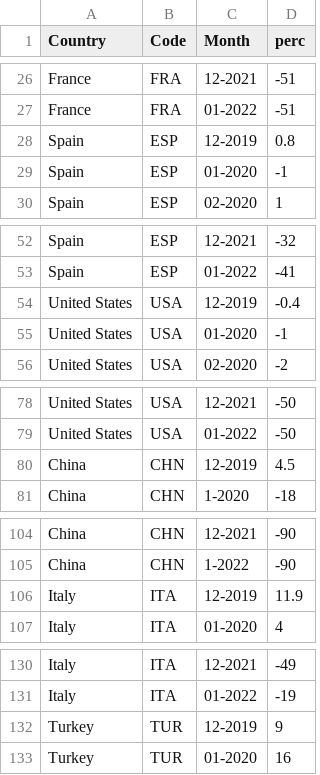
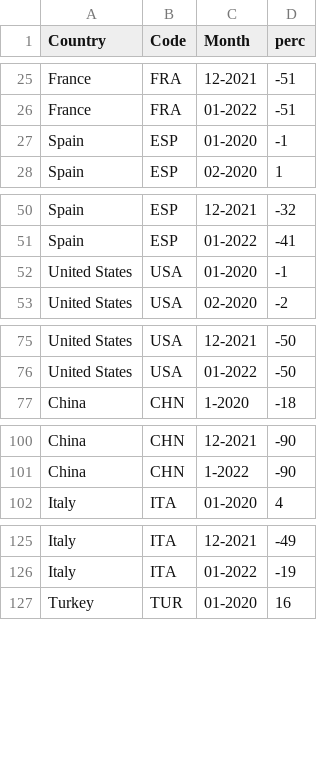
Before and after one commit to justinwong208/justinwong208.github.io, a CSV file: top10_intarr_perc.csv, drawn as a sheet; only a part is shown, gaps mark what is left out; the diff covers the shown part only; the diff names each change by its address in the sheet, - before the commit and + after, or states it on an @@ line.

```diff
--- a/top10_intarr_perc.csv
+++ b/top10_intarr_perc.csv
-row 28: Spain | ESP | 12-2019 | 0.8
-row 54: United States | USA | 12-2019 | -0.4
-row 80: China | CHN | 12-2019 | 4.5
-row 106: Italy | ITA | 12-2019 | 11.9
-row 132: Turkey | TUR | 12-2019 | 9
```
Also changed, not shown: 5 removed rows elsewhere in this file, 8 other files.
